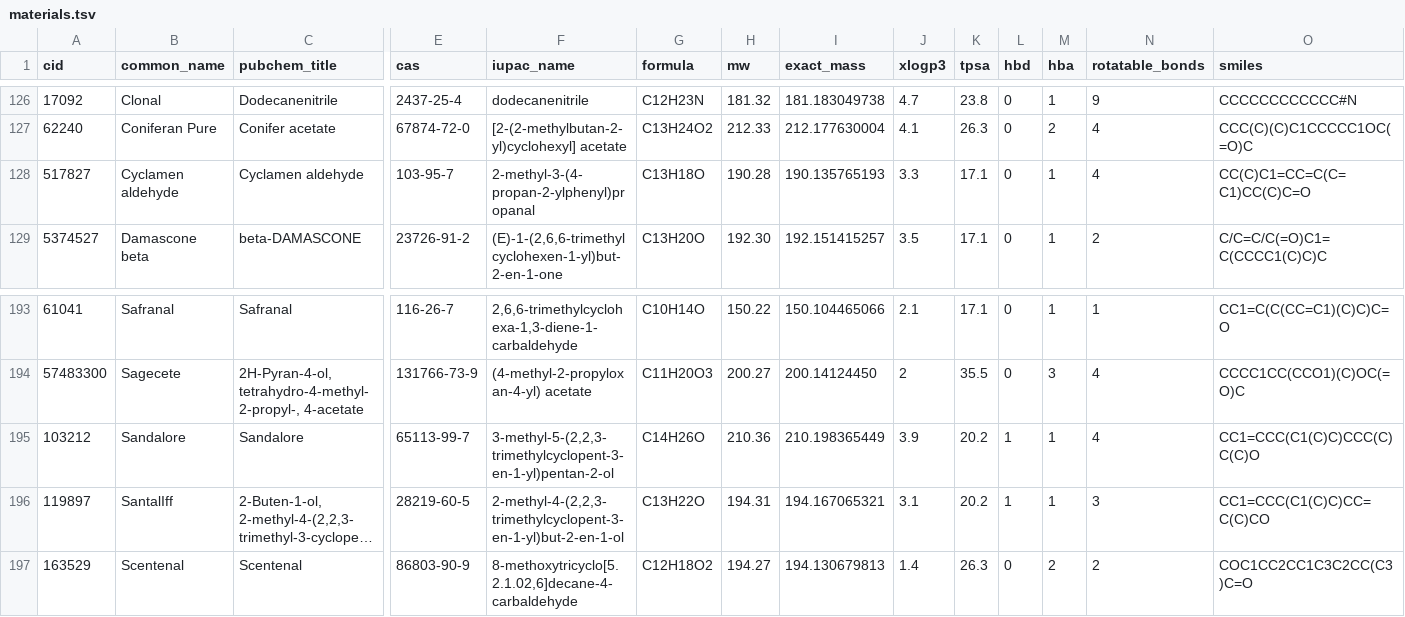
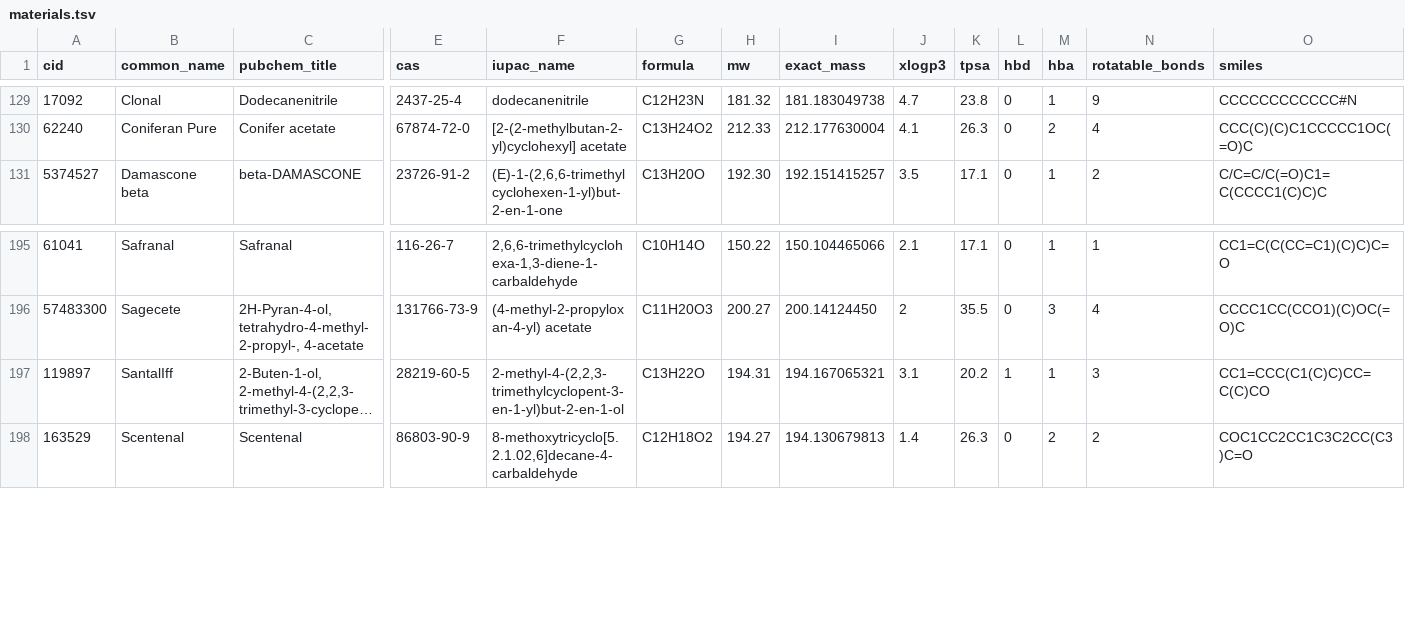
Before and after one commit to VanPez/openscent, a TSV file: corpus/catalog/materials.tsv, drawn as a sheet; only a part is shown, gaps mark what is left out; long unchanged cells end in …; removed rows and columns are numbered as before the commit, all else as after; rows hold the shown columns only; the diff covers the shown part only; the diff names each change by its address in the sheet, - before the commit and + after, or states it on an @@ line.

```diff
--- a/corpus/catalog/materials.tsv
+++ b/corpus/catalog/materials.tsv
-row 128: 517827 | Cyclamen aldehyde | Cyclamen aldehyde | 103-95-7 | 2-methyl-3-(4-propan-2-ylphenyl)propanal | C13H18O | 190.28 | 190.135765193 | 3.3 | 17.1 | 0 | 1 | 4 | CC(C)C1=CC=C(C=C1)CC(C)C=O
-row 195: 103212 | Sandalore | Sandalore | 65113-99-7 | 3-methyl-5-(2,2,3-trimethylcyclopent-3-en-1-yl)pentan-2-ol | C14H26O | 210.36 | 210.198365449 | 3.9 | 20.2 | 1 | 1 | 4 | CC1=CCC(C1(C)C)CCC(C)C(C)O
```
Also changed, not shown: 4 added rows and 2 removed rows elsewhere in this file, corpus/gaps/gaps.tsv, outreach/materials-without-public-description.csv, 7 other files.
